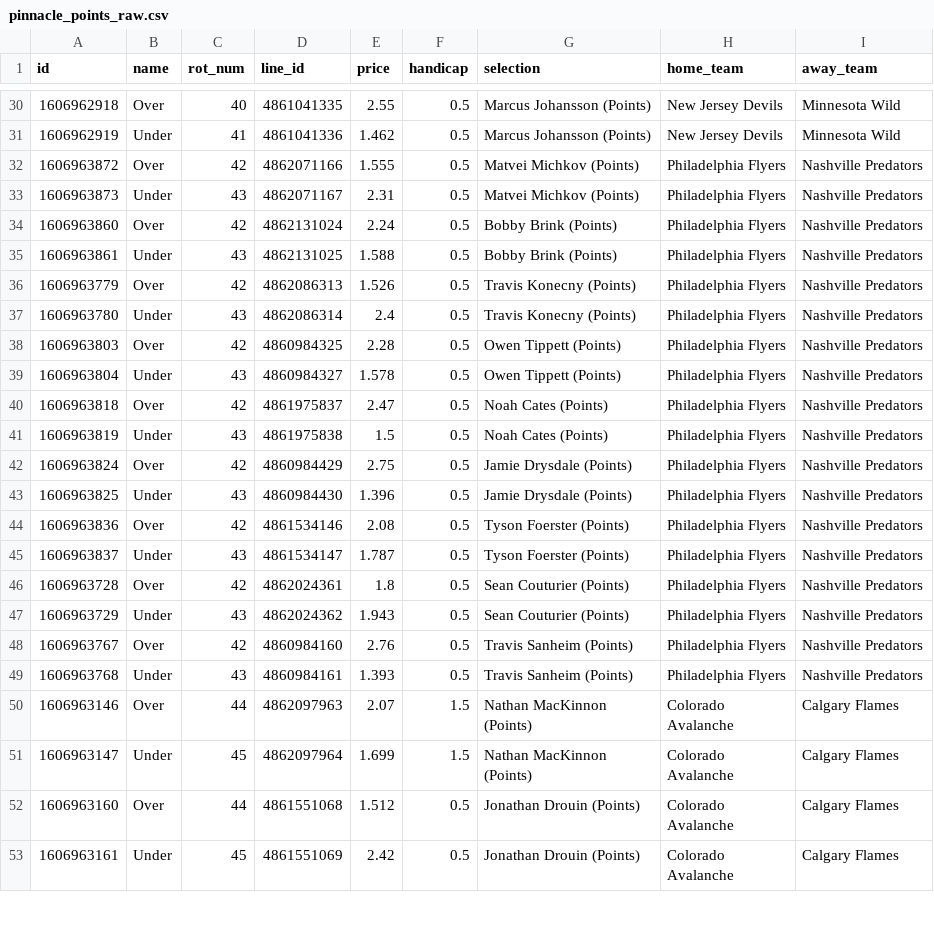
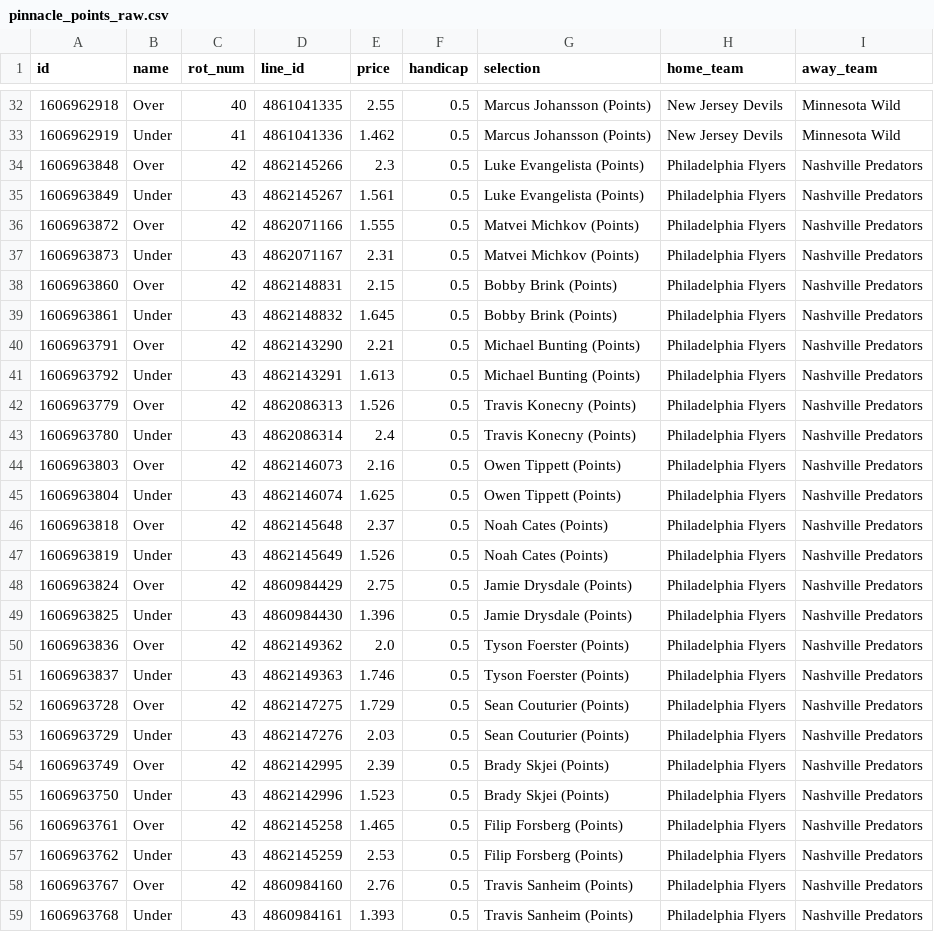
Before and after one commit to jamesbrown1417/NHL, a CSV file: OddsScraper/Pinnacle/pinnacle_points_raw.csv, drawn as a sheet; only a part is shown, gaps mark what is left out; the shorter side is filled out with more unchanged rows; the diff covers the shown part only.

```diff
--- a/OddsScraper/Pinnacle/pinnacle_points_raw.csv
+++ b/OddsScraper/Pinnacle/pinnacle_points_raw.csv
@@ -31,18 +33,26 @@ id,name,rot_num,line_id,price,handicap,selection,home_team,away_team
 1606962919,Under,41,4861041336,1.462,0.5,Marcus Johansson (Points),New Jersey Devils,Minnesota Wild
+1606963848,Over,42,4862145266,2.3,0.5,Luke Evangelista (Points),Philadelphia Flyers,Nashville Predators
+1606963849,Under,43,4862145267,1.561,0.5,Luke Evangelista (Points),Philadelphia Flyers,Nashville Predators
 1606963872,Over,42,4862071166,1.555,0.5,Matvei Michkov (Points),Philadelphia Flyers,Nashville Predators
 1606963873,Under,43,4862071167,2.31,0.5,Matvei Michkov (Points),Philadelphia Flyers,Nashville Predators
-1606963860,Over,42,4862131024,2.24,0.5,Bobby Brink (Points),Philadelphia Flyers,Nashville Predators
-1606963861,Under,43,4862131025,1.588,0.5,Bobby Brink (Points),Philadelphia Flyers,Nashville Predators
+1606963860,Over,42,4862148831,2.15,0.5,Bobby Brink (Points),Philadelphia Flyers,Nashville Predators
+1606963861,Under,43,4862148832,1.645,0.5,Bobby Brink (Points),Philadelphia Flyers,Nashville Predators
+1606963791,Over,42,4862143290,2.21,0.5,Michael Bunting (Points),Philadelphia Flyers,Nashville Predators
+1606963792,Under,43,4862143291,1.613,0.5,Michael Bunting (Points),Philadelphia Flyers,Nashville Predators
 1606963779,Over,42,4862086313,1.526,0.5,Travis Konecny (Points),Philadelphia Flyers,Nashville Predators
 1606963780,Under,43,4862086314,2.4,0.5,Travis Konecny (Points),Philadelphia Flyers,Nashville Predators
-1606963803,Over,42,4860984325,2.28,0.5,Owen Tippett (Points),Philadelphia Flyers,Nashville Predators
-1606963804,Under,43,4860984327,1.578,0.5,Owen Tippett (Points),Philadelphia Flyers,Nashville Predators
-1606963818,Over,42,4861975837,2.47,0.5,Noah Cates (Points),Philadelphia Flyers,Nashville Predators
-1606963819,Under,43,4861975838,1.5,0.5,Noah Cates (Points),Philadelphia Flyers,Nashville Predators
+1606963803,Over,42,4862146073,2.16,0.5,Owen Tippett (Points),Philadelphia Flyers,Nashville Predators
+1606963804,Under,43,4862146074,1.625,0.5,Owen Tippett (Points),Philadelphia Flyers,Nashville Predators
+1606963818,Over,42,4862145648,2.37,0.5,Noah Cates (Points),Philadelphia Flyers,Nashville Predators
+1606963819,Under,43,4862145649,1.526,0.5,Noah Cates (Points),Philadelphia Flyers,Nashville Predators
 1606963824,Over,42,4860984429,2.75,0.5,Jamie Drysdale (Points),Philadelphia Flyers,Nashville Predators
 1606963825,Under,43,4860984430,1.396,0.5,Jamie Drysdale (Points),Philadelphia Flyers,Nashville Predators
-1606963836,Over,42,4861534146,2.08,0.5,Tyson Foerster (Points),Philadelphia Flyers,Nashville Predators
-1606963837,Under,43,4861534147,1.787,0.5,Tyson Foerster (Points),Philadelphia Flyers,Nashville Predators
-1606963728,Over,42,4862024361,1.8,0.5,Sean Couturier (Points),Philadelphia Flyers,Nashville Predators
-1606963729,Under,43,4862024362,1.943,0.5,Sean Couturier (Points),Philadelphia Flyers,Nashville Predators
+1606963836,Over,42,4862149362,2.0,0.5,Tyson Foerster (Points),Philadelphia Flyers,Nashville Predators
+1606963837,Under,43,4862149363,1.746,0.5,Tyson Foerster (Points),Philadelphia Flyers,Nashville Predators
+1606963728,Over,42,4862147275,1.729,0.5,Sean Couturier (Points),Philadelphia Flyers,Nashville Predators
+1606963729,Under,43,4862147276,2.03,0.5,Sean Couturier (Points),Philadelphia Flyers,Nashville Predators
+1606963749,Over,42,4862142995,2.39,0.5,Brady Skjei (Points),Philadelphia Flyers,Nashville Predators
+1606963750,Under,43,4862142996,1.523,0.5,Brady Skjei (Points),Philadelphia Flyers,Nashville Predators
+1606963761,Over,42,4862145258,1.465,0.5,Filip Forsberg (Points),Philadelphia Flyers,Nashville Predators
+1606963762,Under,43,4862145259,2.53,0.5,Filip Forsberg (Points),Philadelphia Flyers,Nashville Predators
 1606963767,Over,42,4860984160,2.76,0.5,Travis Sanheim (Points),Philadelphia Flyers,Nashville Predators
```
Also changed, not shown: 2 added rows and 23 edited cells elsewhere in this file, Data/scraped_odds/neds_player_assists.csv, Data/scraped_odds/neds_player_points.csv, 27 other files.
